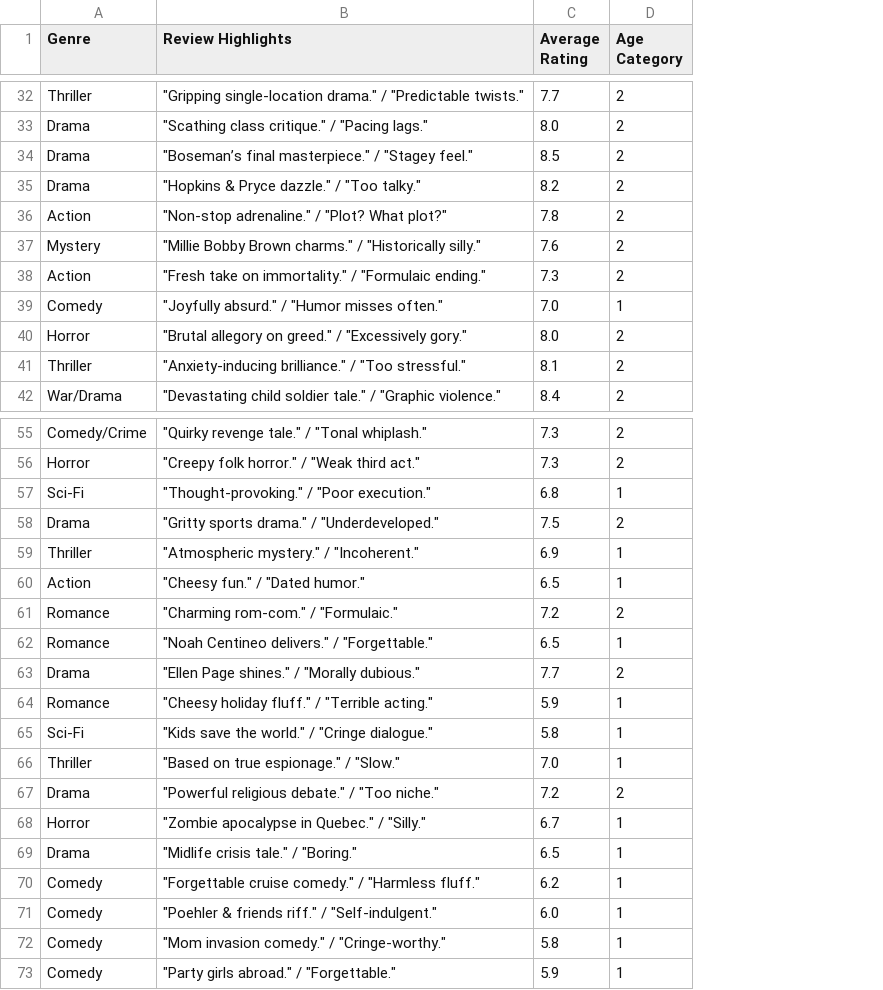
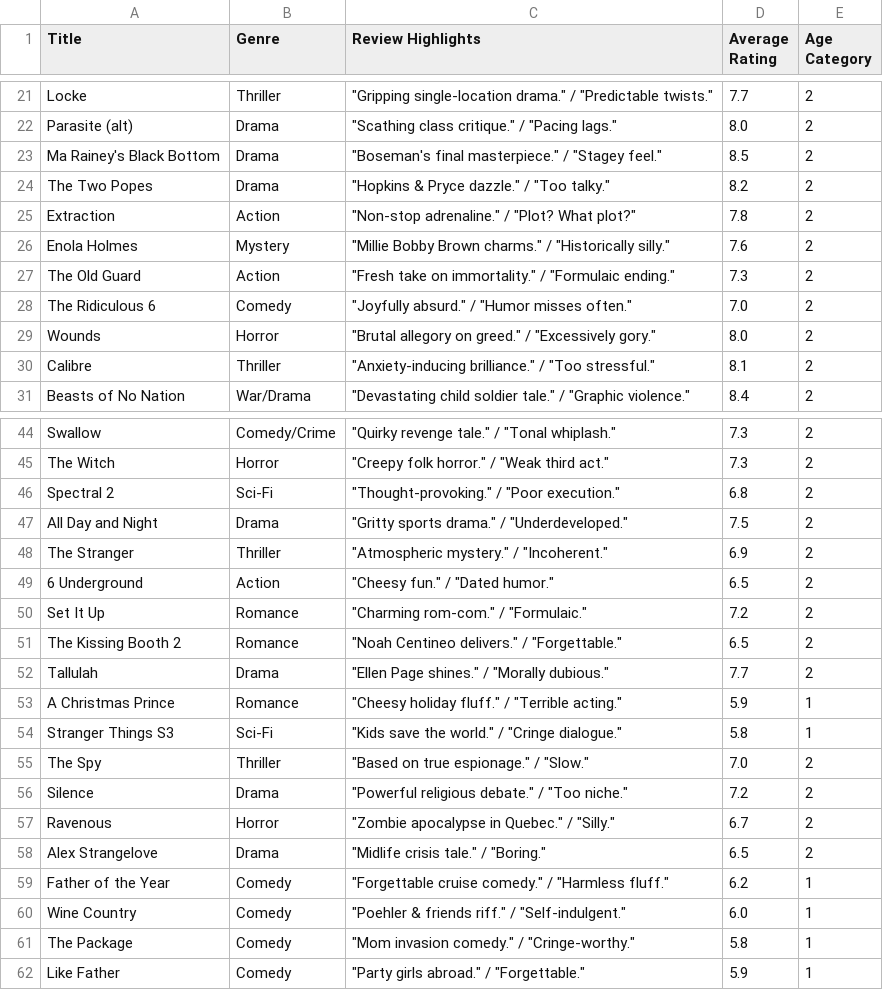
Before and after one commit to ROHANVIJ2006/Netflix_Deep_Learning, a CSV file: model/cleaned_data.csv, drawn as a sheet; only a part is shown, gaps mark what is left out; addresses are those after the commit; the diff covers the shown part only; the diff names each change by its address in the sheet, - before the commit and + after, or states it on an @@ line.

Commit message:
Fix Unknown Title and prediction labels

```diff
--- a/model/cleaned_data.csv
+++ b/model/cleaned_data.csv
+column A (Title), rows 21-31: Locke | Parasite (alt) | Ma Rainey's Black Bottom | The Two Popes | Extraction | Enola Holmes | The Old Guard | The Ridiculous 6 | Wounds | Calibre | Beasts of No Nation; rows 44-62: Swallow | The Witch | Spectral 2 | All Day and Night | The Stranger | 6 Underground | Set It Up | The Kissing Booth 2 | Tallulah | A Christmas Prince | Stranger Things S3 | The Spy | Silence | Ravenous | Alex Strangelove | Father of the Year | Wine Country | The Package | Like Father
-C23 (Review Highlights): "Boseman’s final masterpiece."…
+C23 (Review Highlights): "Boseman's final masterpiece."…
-E28 (Age Category): 1
+E28 (Age Category): 2
-E46 (Age Category): 1
+E46 (Age Category): 2
-E48:E49 (Age Category): 1
+E48:E49 (Age Category): 2
-E51 (Age Category): 1
+E51 (Age Category): 2
-E55 (Age Category): 1
+E55 (Age Category): 2
-E57:E58 (Age Category): 1
+E57:E58 (Age Category): 2
```
Also changed, not shown: 11 removed rows and 8 edited cells elsewhere in this file, 2 other files.
